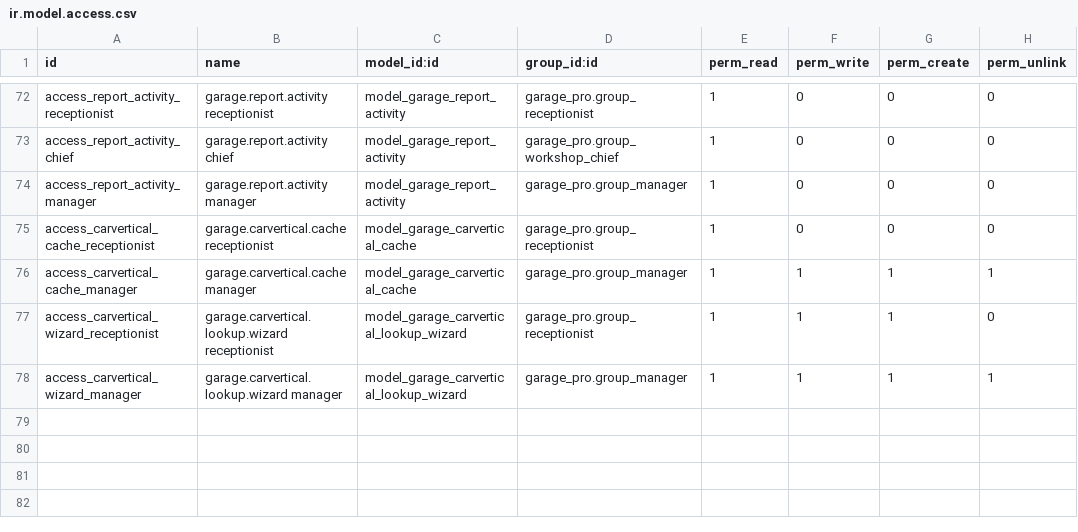
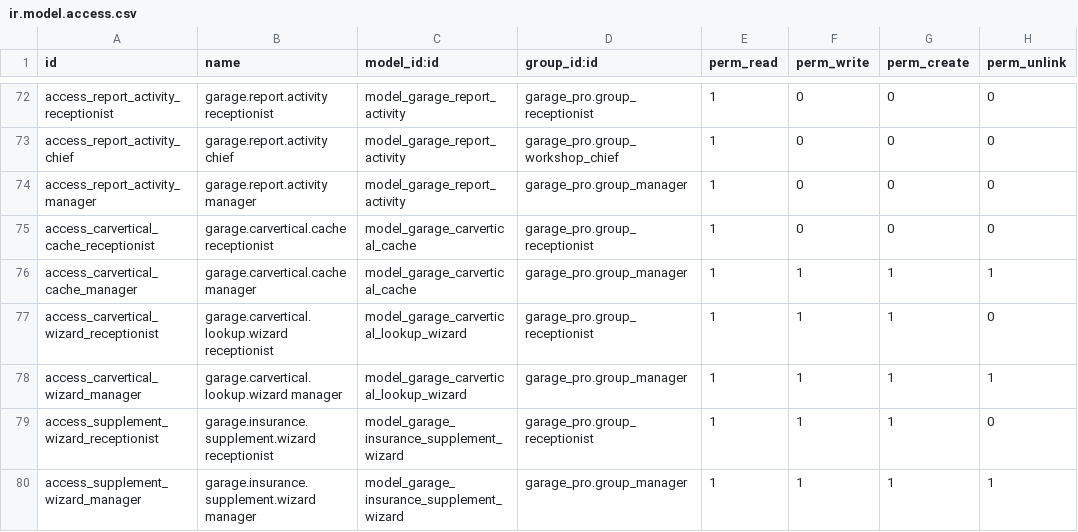
Before and after one commit to dieparni/odoo_garage, a CSV file: garage_pro/security/ir.model.access.csv, drawn as a sheet; only a part is shown, gaps mark what is left out; the diff names each change by its address in the sheet, - before the commit and + after, or states it on an @@ line.

```diff
--- a/garage_pro/security/ir.model.access.csv
+++ b/garage_pro/security/ir.model.access.csv
+row 79: access_supplement_wizard_receptionist | garage.insurance.supplement.wizard receptionist | model_garage_insurance_supplement_wizard | garage_pro.group_receptionist | 1 | 1 | 1 | 0
+row 80: access_supplement_wizard_manager | garage.insurance.supplement.wizard manager | model_garage_insurance_supplement_wizard | garage_pro.group_manager | 1 | 1 | 1 | 1
```
Also changed, not shown: 6 other files.
